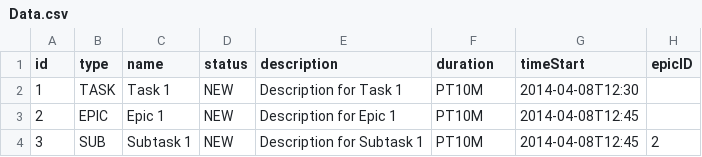
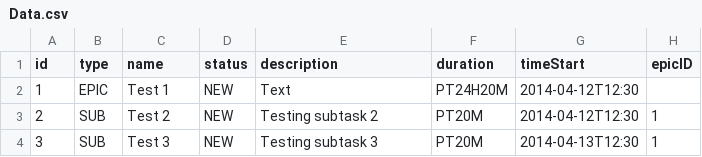
Before and after one commit to RAYADANN/java-kanban, a CSV file: out/production/java-kanban/com/yandex/sprint_4/resources/Data.csv, drawn as a sheet.

```diff
--- a/out/production/java-kanban/com/yandex/sprint_4/resources/Data.csv
+++ b/out/production/java-kanban/com/yandex/sprint_4/resources/Data.csv
@@ -1,4 +1,4 @@
 id;type;name;status;description;duration;timeStart;epicID
-1;TASK;Task 1;NEW;Description for Task 1;PT10M;2014-04-08T12:30;
-2;EPIC;Epic 1;NEW;Description for Epic 1;PT10M;2014-04-08T12:45;
-3;SUB;Subtask 1;NEW;Description for Subtask 1;PT10M;2014-04-08T12:45;2
+1;EPIC;Test 1;NEW;Text;PT24H20M;2014-04-12T12:30;
+2;SUB;Test 2;NEW;Testing subtask 2;PT20M;2014-04-12T12:30;1
+3;SUB;Test 3;NEW;Testing subtask 3;PT20M;2014-04-13T12:30;1
```
Also changed, not shown: src/com/yandex/sprint_4/resources/Data.csv, 19 other files.
